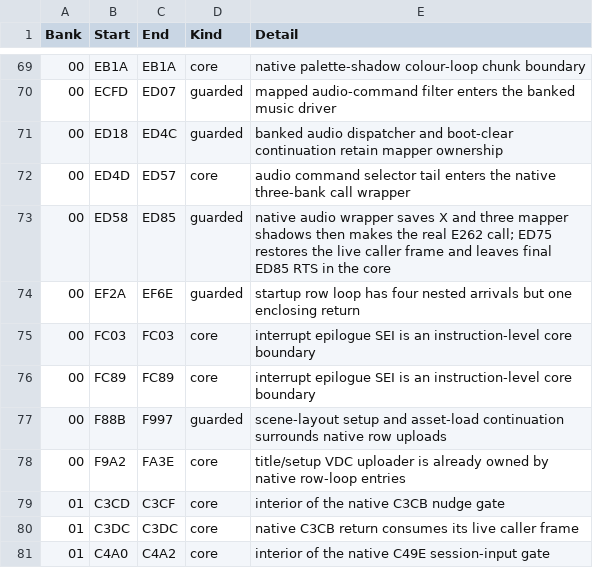
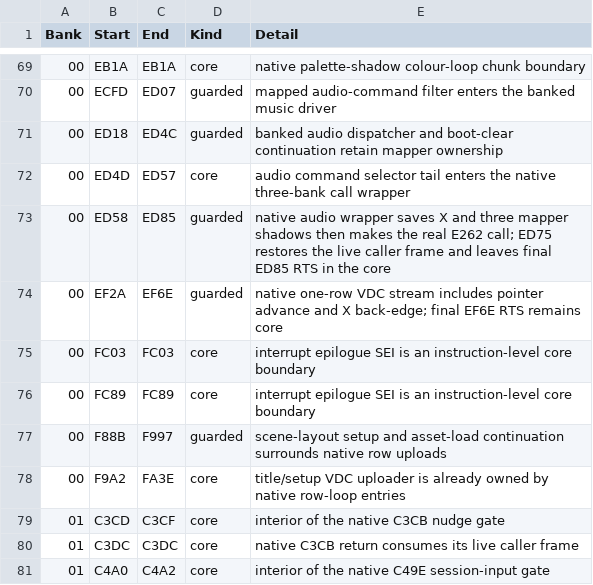
Before and after one commit to moshferatu/devils-crush-port, a CSV file: tools/native_execution_seams.csv, drawn as a sheet; only a part is shown, gaps mark what is left out.

Commit message:
Port VDC row streaming with bounded native segments and assembly replay verification

```diff
--- a/tools/native_execution_seams.csv
+++ b/tools/native_execution_seams.csv
@@ -73,3 +73,3 @@
 "00","ED58","ED85","guarded","native audio wrapper saves X and three mapper shadows then makes the real E262 call; ED75 restores the live caller frame and leaves final ED85 RTS in the core"
-"00","EF2A","EF6E","guarded","startup row loop has four nested arrivals but one enclosing return"
+"00","EF2A","EF6E","guarded","native one-row VDC stream includes pointer advance and X back-edge; final EF6E RTS remains core"
 "00","FC03","FC03","core","interrupt epilogue SEI is an instruction-level core boundary"
```
Also changed, not shown: 9 other files.
